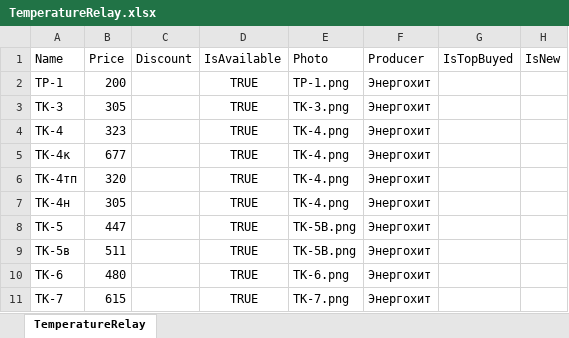
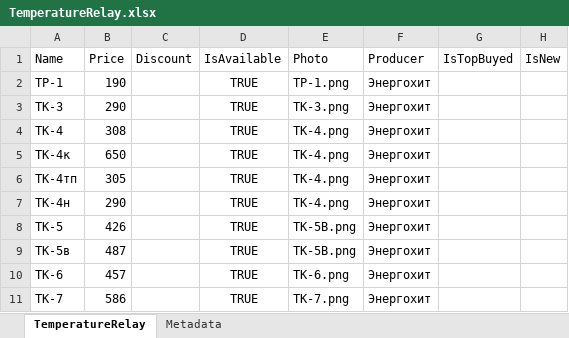
Before and after one commit to vslotylo/3e, an Excel workbook: src/WebMarket/WebMarket/App_Data/TemperatureRelay.xlsx, sheet TemperatureRelay, drawn as a sheet; only a part is shown; values as stored, in another font and other column widths than the file's, no borders; the diff names each change by its address in the sheet, - before the commit and + after, or states it on an @@ line.

```diff
--- a/src/WebMarket/WebMarket/App_Data/TemperatureRelay.xlsx (sheet TemperatureRelay)
+++ b/src/WebMarket/WebMarket/App_Data/TemperatureRelay.xlsx (sheet TemperatureRelay)
+sheet tab: Metadata
-B2 (Price): 200
+B2 (Price): 190
-B3 (Price): 305
+B3 (Price): 290
-B4 (Price): 323
+B4 (Price): 308
-B5 (Price): 677
+B5 (Price): 650
-B6 (Price): 320
+B6 (Price): 305
-B7 (Price): 305
+B7 (Price): 290
-B8 (Price): 447
+B8 (Price): 426
-B9 (Price): 511
+B9 (Price): 487
-B10 (Price): 480
+B10 (Price): 457
-B11 (Price): 615
+B11 (Price): 586
```
Also changed, not shown: src/WebMarket/WebMarket/App_Data/CurrentRelay.xlsx, src/WebMarket/WebMarket/App_Data/TimeRelay.xlsx, 44 other files.
